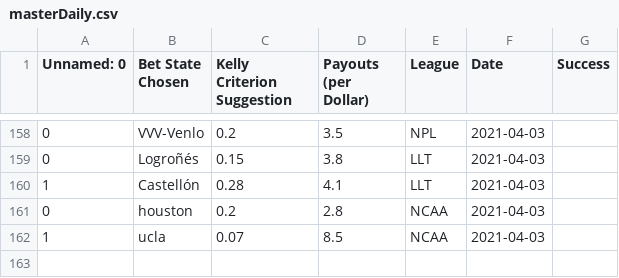
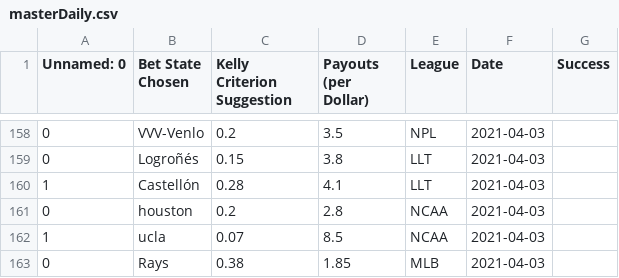
Before and after one commit to axz2000/sportsbook, a CSV file: masterScript/masterDaily.csv, drawn as a sheet; only a part is shown, gaps mark what is left out.

```diff
--- a/masterScript/masterDaily.csv
+++ b/masterScript/masterDaily.csv
@@ -162 +162,2 @@ Unnamed: 0,Bet State Chosen,Kelly Criterion Suggestion,Payouts (per Dollar),Leag
 1,ucla,0.07,8.5,NCAA,2021-04-03
+0,Rays,0.38,1.85,MLB,2021-04-03
```
Also changed, not shown: masterScript/masterPush.csv, masterScript/masterUpcoming.csv, 4 other files.
